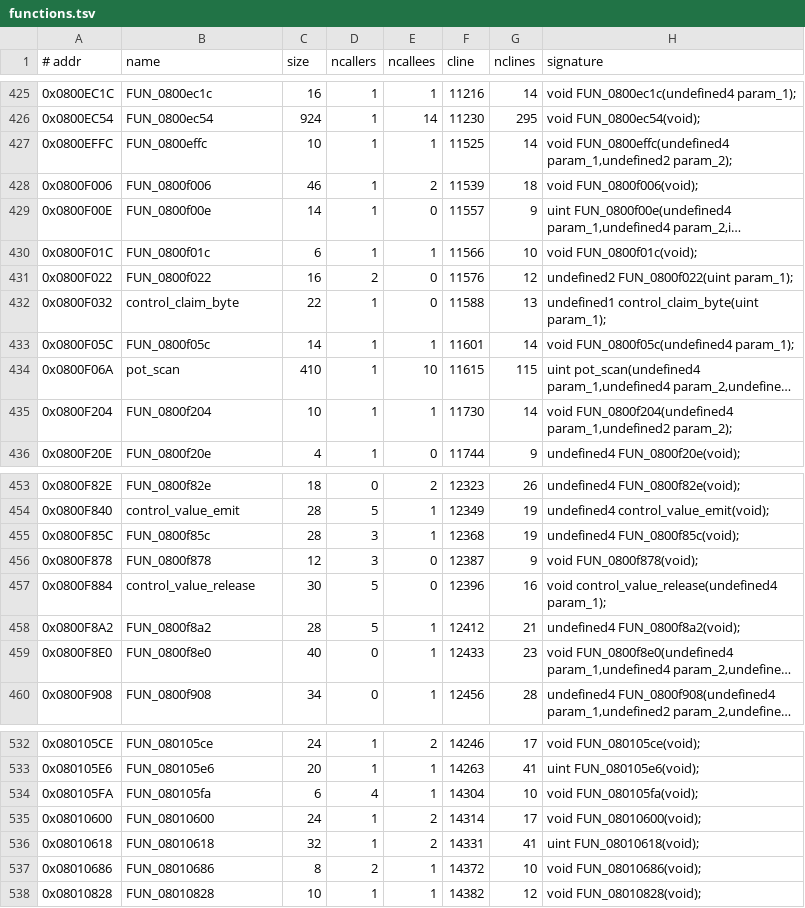
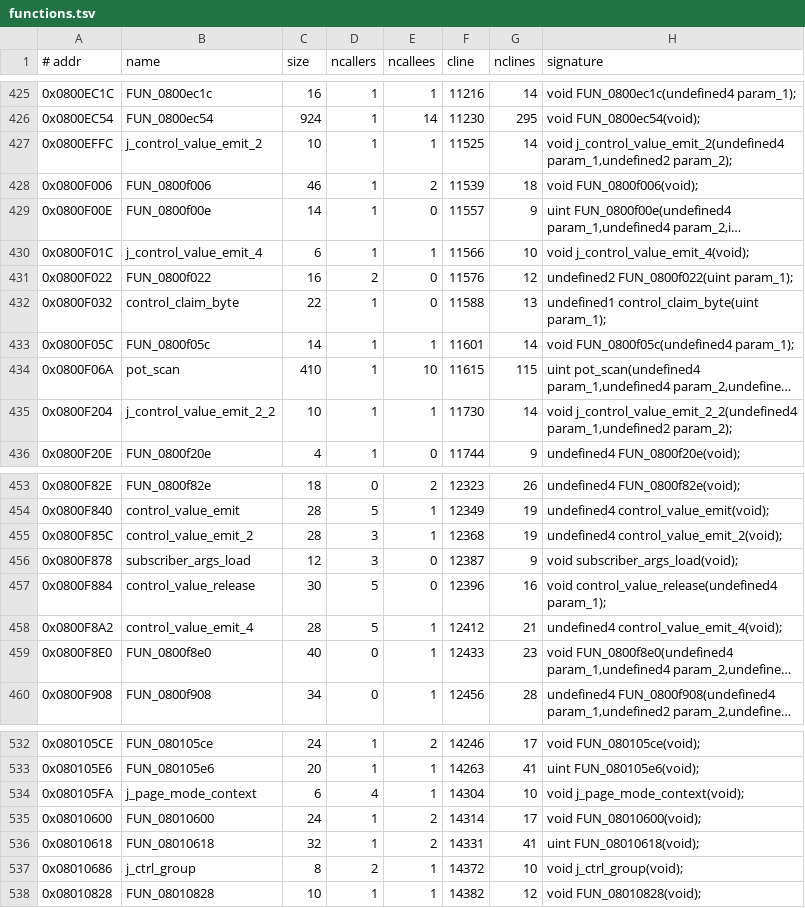
Before and after one commit to jagnat/launchkey-re, a TSV file: re/functions.tsv, drawn as a sheet; only a part is shown, gaps mark what is left out; long unchanged cells end in …; the diff names each change by its address in the sheet, - before the commit and + after, or states it on an @@ line.

```diff
--- a/re/functions.tsv
+++ b/re/functions.tsv
-B427 (name): FUN_0800effc
+B427 (name): j_control_value_emit_2
-H427 (signature): void FUN_0800effc(undefined4 param_1,undefined2 param_2);
+H427 (signature): void j_control_value_emit_2(undefined4 param_1,undefined2 param_2);
-B430 (name): FUN_0800f01c
+B430 (name): j_control_value_emit_4
-H430 (signature): void FUN_0800f01c(void);
+H430 (signature): void j_control_value_emit_4(void);
-B435 (name): FUN_0800f204
+B435 (name): j_control_value_emit_2_2
-H435 (signature): void FUN_0800f204(undefined4 param_1,undefined2 param_2);
+H435 (signature): void j_control_value_emit_2_2(undefined4 param_1,undefined2 param_2);
-B455 (name): FUN_0800f85c
+B455 (name): control_value_emit_2
-H455 (signature): undefined4 FUN_0800f85c(void);
+H455 (signature): undefined4 control_value_emit_2(void);
-B456 (name): FUN_0800f878
+B456 (name): subscriber_args_load
-H456 (signature): void FUN_0800f878(void);
+H456 (signature): void subscriber_args_load(void);
-B458 (name): FUN_0800f8a2
+B458 (name): control_value_emit_4
-H458 (signature): undefined4 FUN_0800f8a2(void);
+H458 (signature): undefined4 control_value_emit_4(void);
-B534 (name): FUN_080105fa
+B534 (name): j_page_mode_context
-H534 (signature): void FUN_080105fa(void);
+H534 (signature): void j_page_mode_context(void);
-B537 (name): FUN_08010686
+B537 (name): j_ctrl_group
-H537 (signature): void FUN_08010686(void);
+H537 (signature): void j_ctrl_group(void);
```
Also changed, not shown: re/data.tsv, re/symbols.tsv, 11 other files.
